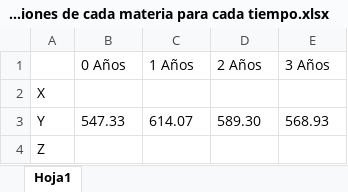
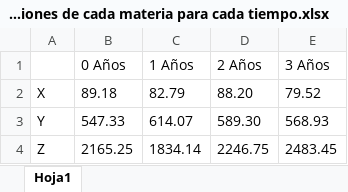
Before and after one commit to JsebastianUVPRQ/classical_trajectory, an Excel workbook: ptdataknow/entrenamiento_local/proyecciones de cada materia para cada tiempo.xlsx, sheet Hoja1, drawn as a sheet; values as stored, in another font and other column widths than the file's, no borders; the diff names each change by its address in the sheet, - before the commit and + after, or states it on an @@ line.

```diff
--- a/ptdataknow/entrenamiento_local/proyecciones de cada materia para cada tiempo.xlsx (sheet Hoja1)
+++ b/ptdataknow/entrenamiento_local/proyecciones de cada materia para cada tiempo.xlsx (sheet Hoja1)
-B2 (0 Años): (empty)
+B2 (0 Años): 89.18
-C2 (1 Años): (empty)
+C2 (1 Años): 82.79
-D2 (2 Años): (empty)
+D2 (2 Años): 88.20
-E2 (3 Años): (empty)
+E2 (3 Años): 79.52
-B4 (0 Años): (empty)
+B4 (0 Años): 2165.25
-C4 (1 Años): (empty)
+C4 (1 Años): 1834.14
-D4 (2 Años): (empty)
+D4 (2 Años): 2246.75
-E4 (3 Años): (empty)
+E4 (3 Años): 2483.45
```
Also changed, not shown: 7 other files.
